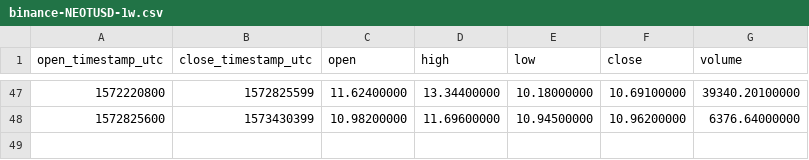
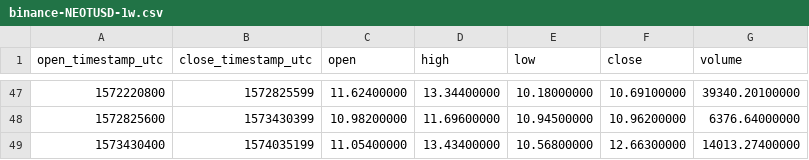
Before and after one commit to cryptobigbro/binance-NEOTUSD, a CSV file: binance-NEOTUSD-1w.csv, drawn as a sheet; only a part is shown, gaps mark what is left out; the diff names each change by its address in the sheet, - before the commit and + after, or states it on an @@ line.

```diff
--- a/binance-NEOTUSD-1w.csv
+++ b/binance-NEOTUSD-1w.csv
+row 49: 1573430400 | 1574035199 | 11.05400000 | 13.43400000 | 10.56800000 | 12.66300000 | 14013.27400000
```
Also changed, not shown: binance-NEOTUSD-1d.csv, binance-NEOTUSD-1h.csv.
